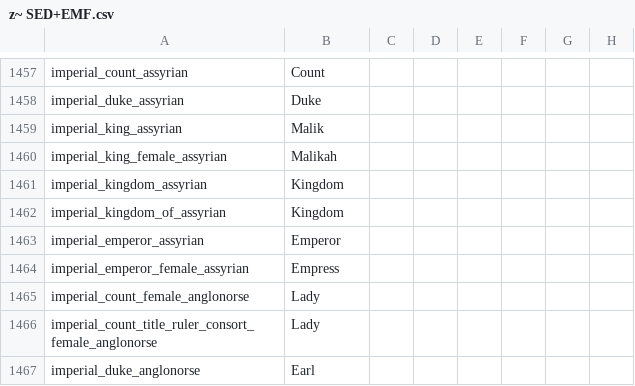
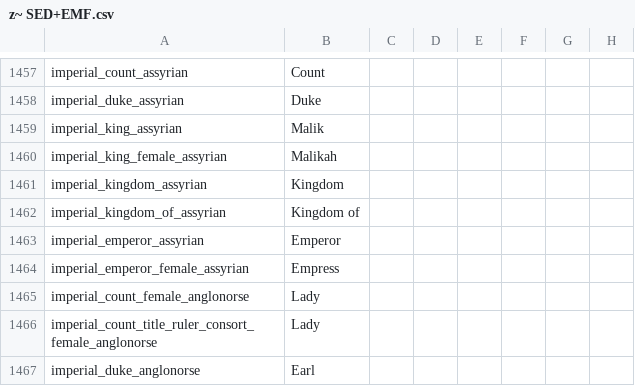
Before and after one commit to escalonn/sed2, a CSV file: build/SED2+EMF/localisation/z~ SED+EMF.csv, drawn as a sheet; only a part is shown, gaps mark what is left out; the diff names each change by its address in the sheet, - before the commit and + after, or states it on an @@ line.

Commit message:
fix assyrian kingdom_of

```diff
--- a/build/SED2+EMF/localisation/z~ SED+EMF.csv
+++ b/build/SED2+EMF/localisation/z~ SED+EMF.csv
-B1462: Kingdom
+B1462: Kingdom of
```
Also changed, not shown: build/SED2/localisation/zz Nobletitles.csv, templates/SED2+EMF/localisation/z~ SED+EMF.csv, 2 other files.
